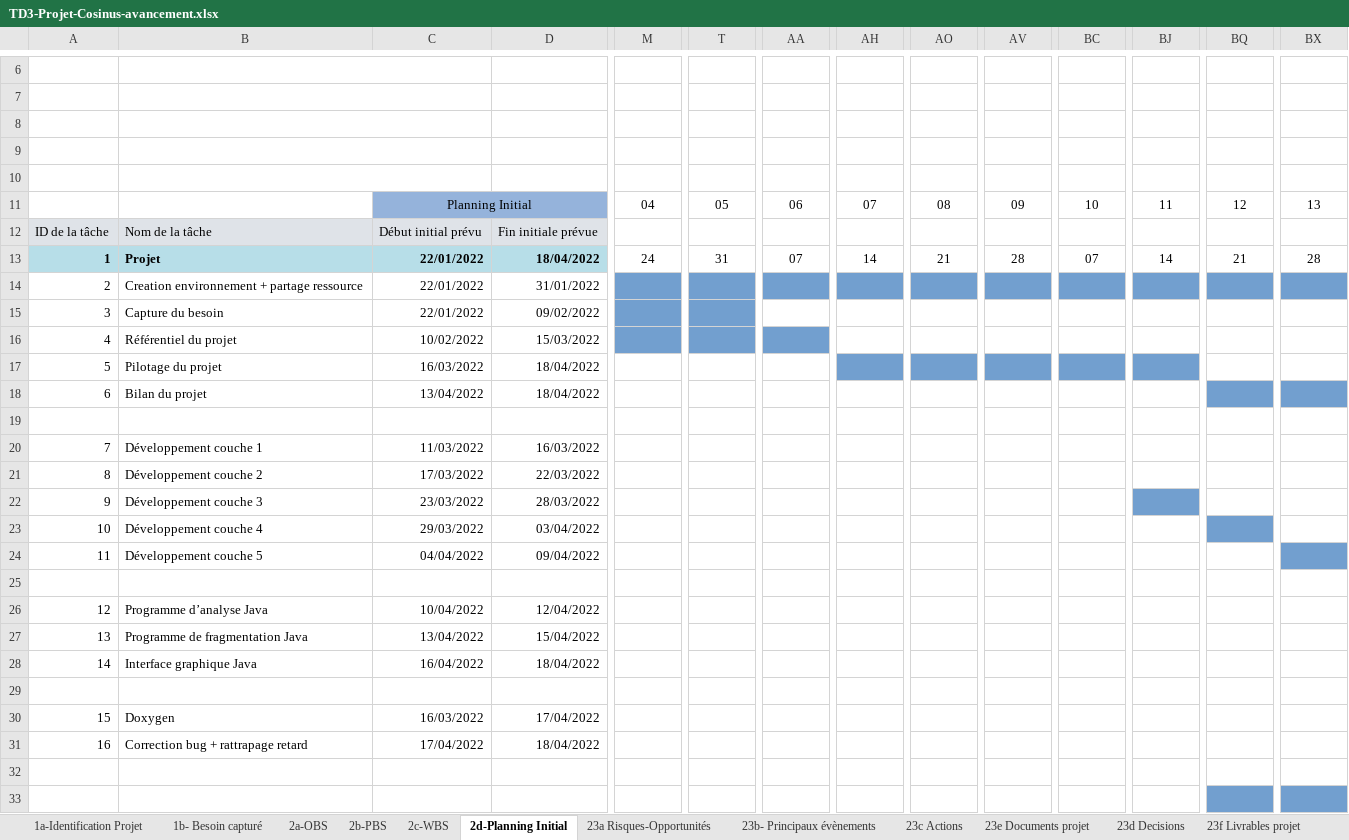
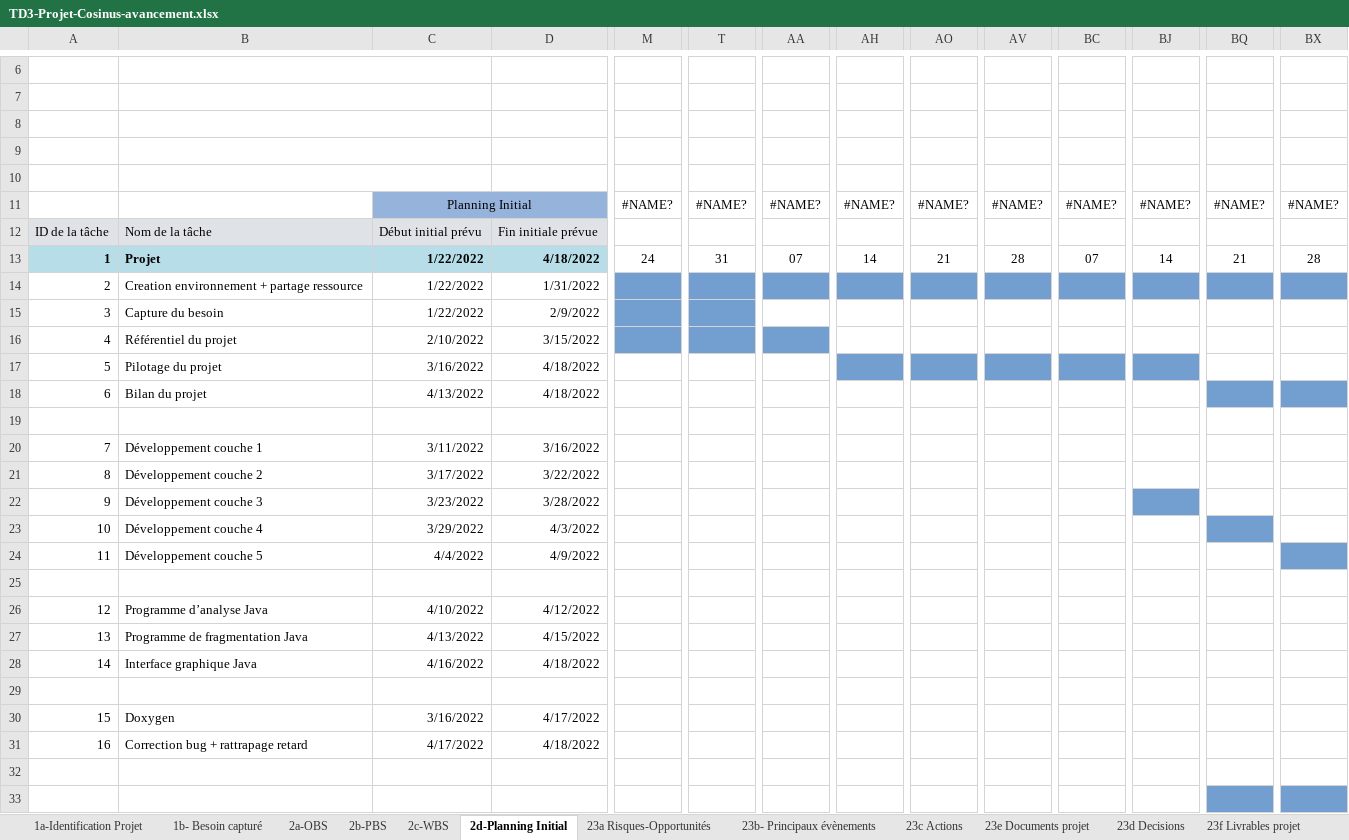
Before and after one commit to Doriiaan/Projet-S4-Cosinus, an Excel workbook: Gestion_de_projet/TD3-Projet-Cosinus-avancement.xlsx, sheet 2d-Planning Initial, drawn as a sheet; only a part is shown, gaps mark what is left out; values as stored, in another font and other column widths than the file's, no borders; charts and pictures and conditional formats not drawn; removed rows and columns are numbered as before the commit, all else as after; rows hold the shown columns only; the diff covers the shown part only; the diff names each change by its address in the sheet, - before the commit and + after, or states it on an @@ line.

```diff
--- a/Gestion_de_projet/TD3-Projet-Cosinus-avancement.xlsx (sheet 2d-Planning Initial)
+++ b/Gestion_de_projet/TD3-Projet-Cosinus-avancement.xlsx (sheet 2d-Planning Initial)
-row 11:  |  | Planning Initial |  | 04 | 05 | 06 | 07 | 08 | 09 | 10 | 11 | 12 | 13
+row 11:  |  | Planning Initial |  | #NAME? | #NAME? | #NAME? | #NAME? | #NAME? | #NAME? | #NAME? | #NAME? | #NAME? | #NAME?
-C13:C15: 22/01/2022
+C13:C15: 1/22/2022
-D13: 18/04/2022
+D13: 4/18/2022
-D14: 31/01/2022
+D14: 1/31/2022
-D15: 09/02/2022
+D15: 2/9/2022
-C16: 10/02/2022
+C16: 2/10/2022
-D16: 15/03/2022
+D16: 3/15/2022
-C17: 16/03/2022
+C17: 3/16/2022
-D17:D18: 18/04/2022
+D17:D18: 4/18/2022
-C18: 13/04/2022
+C18: 4/13/2022
-C20: 11/03/2022
+C20: 3/11/2022
-D20: 16/03/2022
+D20: 3/16/2022
-C21: 17/03/2022
+C21: 3/17/2022
-D21: 22/03/2022
+D21: 3/22/2022
-C22: 23/03/2022
+C22: 3/23/2022
-D22: 28/03/2022
+D22: 3/28/2022
-C23: 29/03/2022
+C23: 3/29/2022
-D23: 03/04/2022
+D23: 4/3/2022
-C24: 04/04/2022
+C24: 4/4/2022
-D24: 09/04/2022
+D24: 4/9/2022
-C26: 10/04/2022
+C26: 4/10/2022
-D26: 12/04/2022
+D26: 4/12/2022
-C27: 13/04/2022
+C27: 4/13/2022
-D27: 15/04/2022
+D27: 4/15/2022
-C28: 16/04/2022
+C28: 4/16/2022
-D28: 18/04/2022
+D28: 4/18/2022
-C30: 16/03/2022
+C30: 3/16/2022
-D30: 17/04/2022
+D30: 4/17/2022
-C31: 17/04/2022
+C31: 4/17/2022
-D31: 18/04/2022
+D31: 4/18/2022
```
Also changed, not shown: 1 edited cell elsewhere in this sheet, sheet 3a-Planning courant, sheet 23c Actions, sheet 4-Bilan, sheet 23d Decisions, sheet 23f Livrables projet, sheet 1a-Identification Projet, 7 more sheets, charts or pictures.
